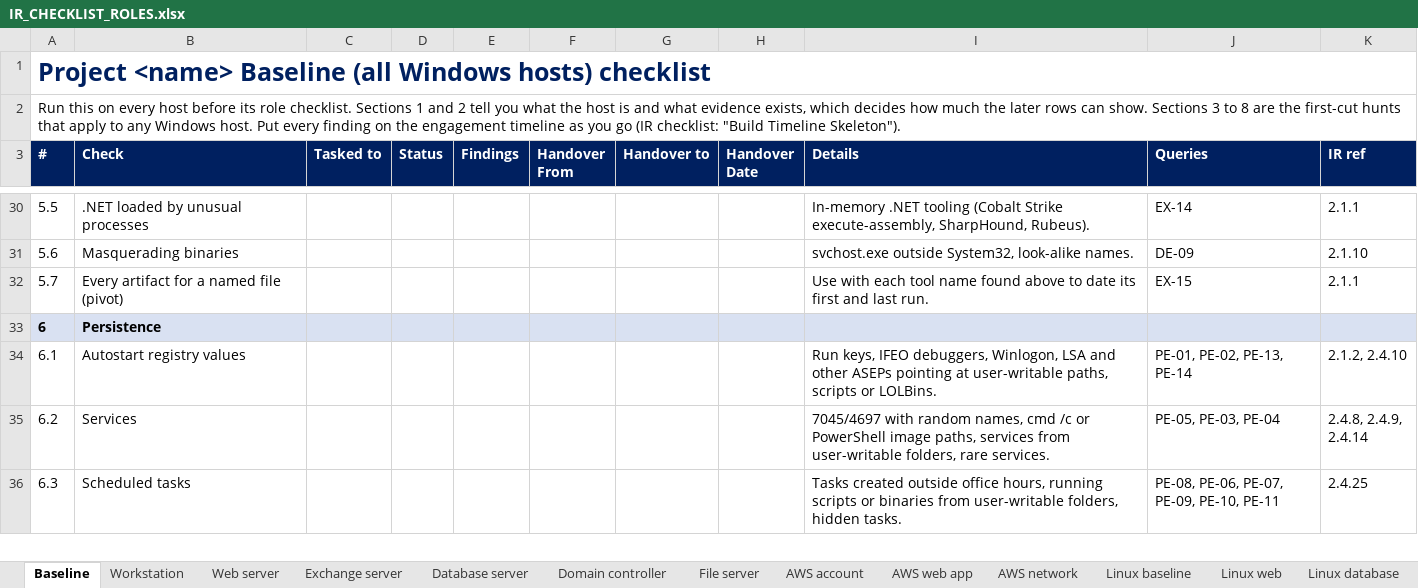
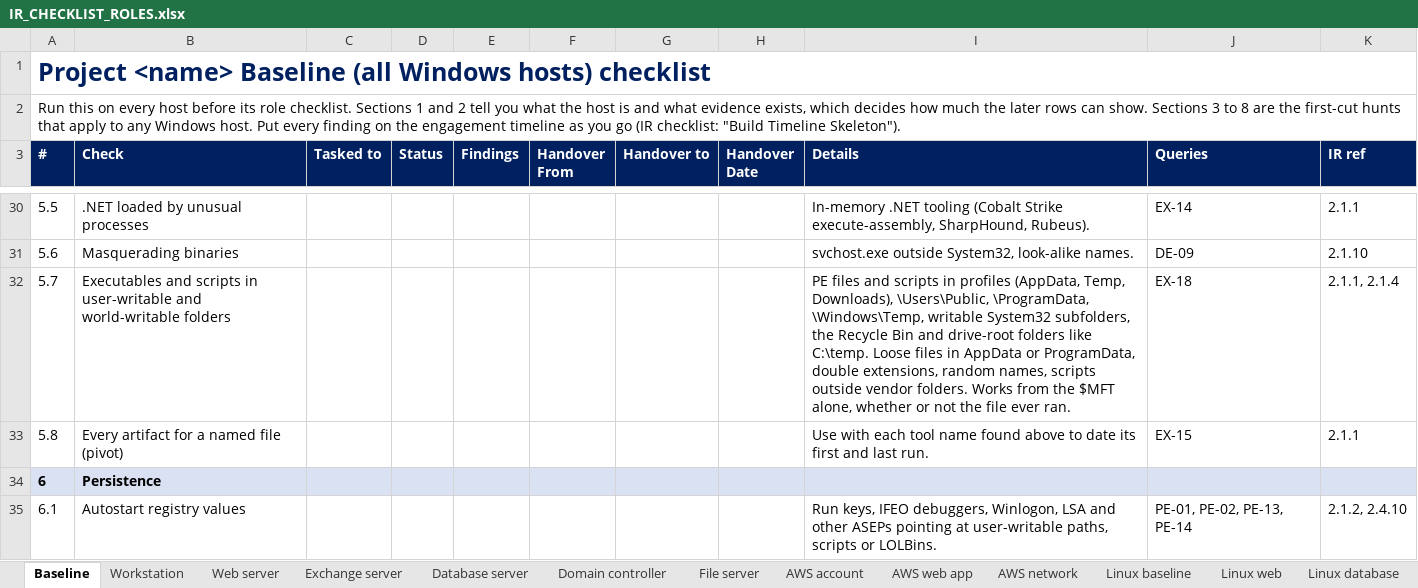
Before and after one commit to gh0stS3ntry/SOF-ELK-Import-Toolkit, an Excel workbook: hunting/checklists/IR_CHECKLIST_ROLES.xlsx, sheet Baseline, drawn as a sheet; only a part is shown, gaps mark what is left out; the shorter side is filled out with more unchanged rows; values as stored, in another font and other column widths than the file's, no borders; addresses are those after the commit; the diff names each change by its address in the sheet, - before the commit and + after, or states it on an @@ line.

```diff
--- a/hunting/checklists/IR_CHECKLIST_ROLES.xlsx (sheet Baseline)
+++ b/hunting/checklists/IR_CHECKLIST_ROLES.xlsx (sheet Baseline)
+row 32: 5.7 | Executables and scripts in user-writable and world-writable folders |  |  |  |  |  |  | PE files and scripts in profiles (AppData, Temp, Downloads), \Users\Public, \ProgramData, \Windows\Temp, writable System32 subfolders, the Recycle Bin and drive-root folders like C:\temp. Loose files in AppData or ProgramData, double extensions, random names, scripts outside vendor folders. Works from the $MFT alone, whether or not the file ever ran. | EX-18 | 2.1.1, 2.1.4
@@ column A (#) renumbered in row 33 @@
```
Also changed, not shown: sheet Linux baseline, 8 other files.
